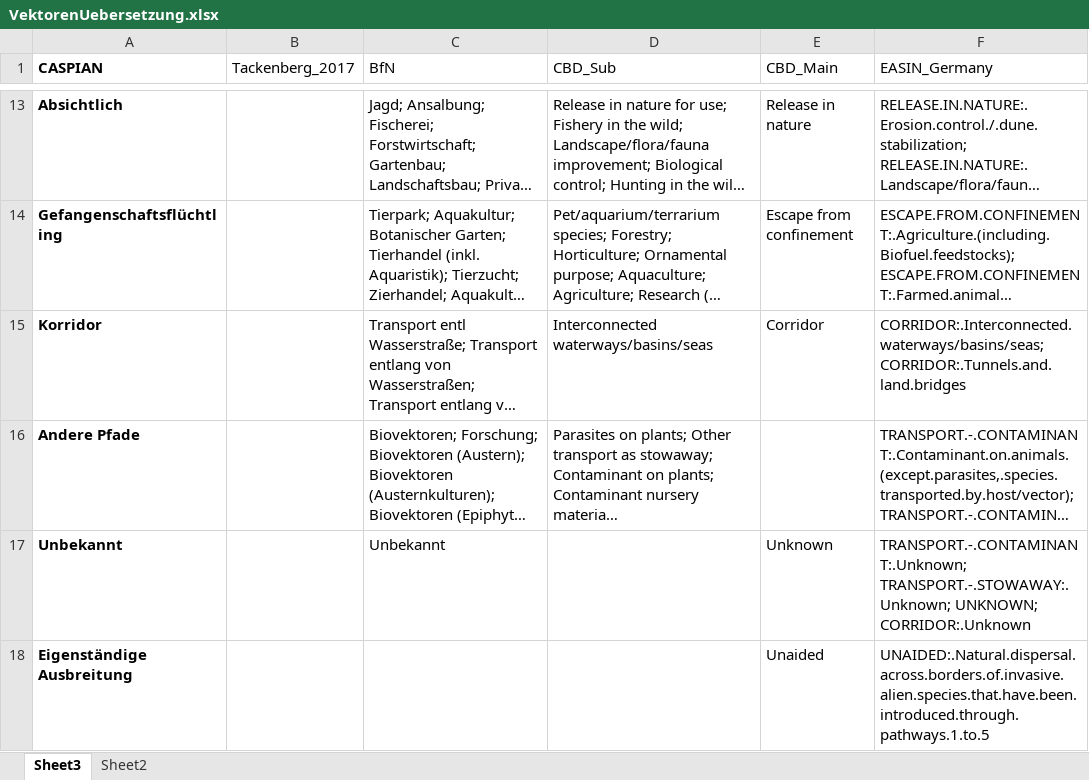
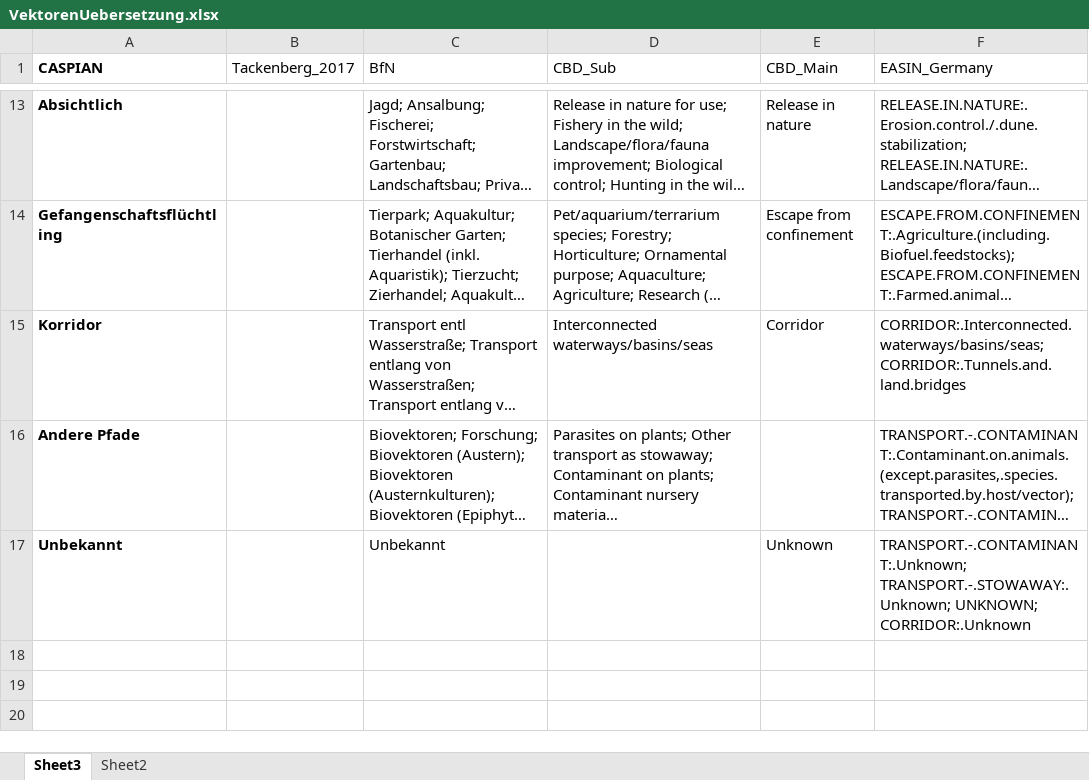
Before and after one commit to hseebens/CASPIANII, an Excel workbook: WP1/Data/VektorenUebersetzung.xlsx, sheet Sheet3, drawn as a sheet; only a part is shown, gaps mark what is left out; long unchanged cells end in …; values as stored, in another font and other column widths than the file's, no borders; the diff names each change by its address in the sheet, - before the commit and + after, or states it on an @@ line.

```diff
--- a/WP1/Data/VektorenUebersetzung.xlsx (sheet Sheet3)
+++ b/WP1/Data/VektorenUebersetzung.xlsx (sheet Sheet3)
-row 18: Eigenständige Ausbreitung |  |  |  | Unaided | UNAIDED:.Natural.dispersal.across.borders.of.invasive.alien.species.that.have.been.introduced.through.pathways.1.to.5
```
Also changed, not shown: WP1/Data/ListeGebietsfremderArten_einzelneDB_Rohdaten.xlsx, WP1/Data/ListeGebietsfremderArten_gesamt_standardisiert.xlsx, 1 other file.
